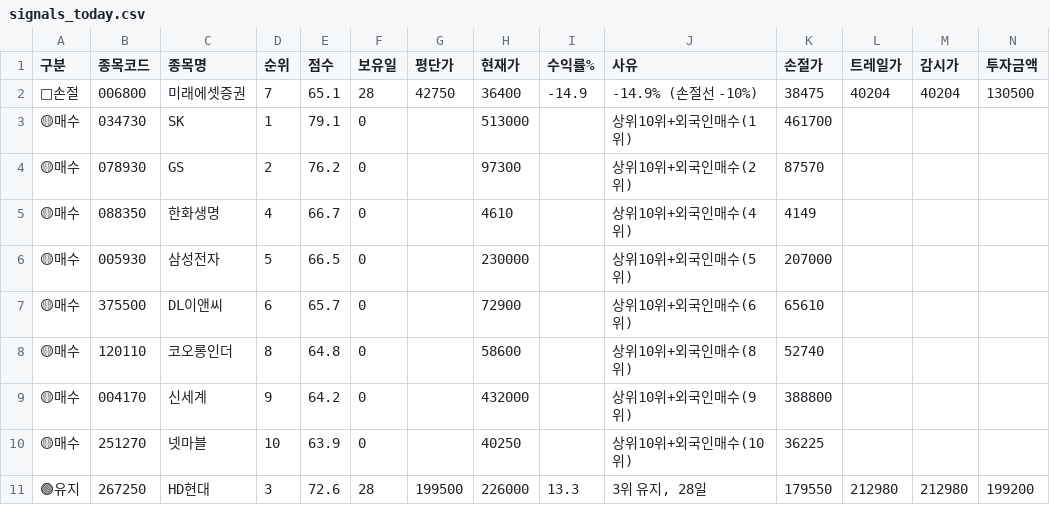
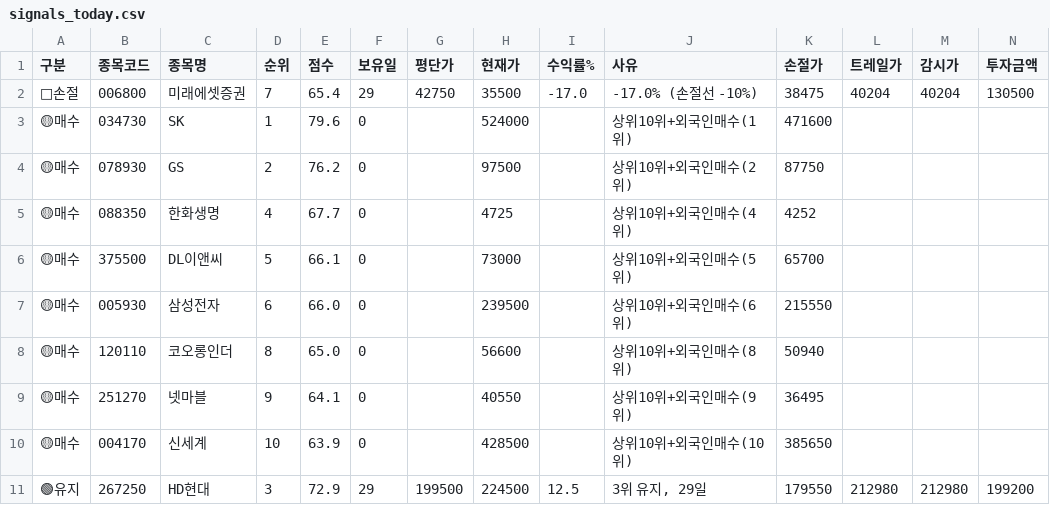
Before and after one commit to sunbmj4119-cmd/rich, a CSV file: data/signals_today.csv, drawn as a sheet; only a part is shown; removed rows and columns are numbered as before the commit, all else as after; rows hold the shown columns only; the diff names each change by its address in the sheet, - before the commit and + after, or states it on an @@ line.

```diff
--- a/data/signals_today.csv
+++ b/data/signals_today.csv
-E2 (점수): 65.1
+E2 (점수): 65.4
-F2 (보유일): 28
+F2 (보유일): 29
-H2 (현재가): 36400
+H2 (현재가): 35500
-I2 (수익률%): -14.9
+I2 (수익률%): -17.0
-J2 (사유): -14.9% (손절선 -10%)
+J2 (사유): -17.0% (손절선 -10%)
-E3 (점수): 79.1
+E3 (점수): 79.6
-H3 (현재가): 513000
+H3 (현재가): 524000
-K3 (손절가): 461700
+K3 (손절가): 471600
-H4 (현재가): 97300
+H4 (현재가): 97500
-K4 (손절가): 87570
+K4 (손절가): 87750
-E5 (점수): 66.7
+E5 (점수): 67.7
-H5 (현재가): 4610
+H5 (현재가): 4725
-K5 (손절가): 4149
+K5 (손절가): 4252
-row 6: 🟡매수 | 005930 | 삼성전자 | 5 | 66.5 | 0 |  | 230000 |  | 상위10위+외국인매수(5위) | 207000
-D6 (순위): 6
+D6 (순위): 5
-E6 (점수): 65.7
+E6 (점수): 66.1
-H6 (현재가): 72900
+H6 (현재가): 73000
-J6 (사유): 상위10위+외국인매수(6위)
+J6 (사유): 상위10위+외국인매수(5위)
-K6 (손절가): 65610
+K6 (손절가): 65700
+row 7: 🟡매수 | 005930 | 삼성전자 | 6 | 66.0 | 0 |  | 239500 |  | 상위10위+외국인매수(6위) | 215550
-E8 (점수): 64.8
+E8 (점수): 65.0
-H8 (현재가): 58600
+H8 (현재가): 56600
-K8 (손절가): 52740
+K8 (손절가): 50940
-row 9: 🟡매수 | 004170 | 신세계 | 9 | 64.2 | 0 |  | 432000 |  | 상위10위+외국인매수(9위) | 388800
-D9 (순위): 10
+D9 (순위): 9
-E9 (점수): 63.9
+E9 (점수): 64.1
-H9 (현재가): 40250
+H9 (현재가): 40550
-J9 (사유): 상위10위+외국인매수(10위)
+J9 (사유): 상위10위+외국인매수(9위)
-K9 (손절가): 36225
+K9 (손절가): 36495
+row 10: 🟡매수 | 004170 | 신세계 | 10 | 63.9 | 0 |  | 428500 |  | 상위10위+외국인매수(10위) | 385650
-E11 (점수): 72.6
+E11 (점수): 72.9
-F11 (보유일): 28
+F11 (보유일): 29
-H11 (현재가): 226000
+H11 (현재가): 224500
-I11 (수익률%): 13.3
+I11 (수익률%): 12.5
-J11 (사유): 3위 유지, 28일
+J11 (사유): 3위 유지, 29일
```
Also changed, not shown: data/shorts.csv, 7 other files.
